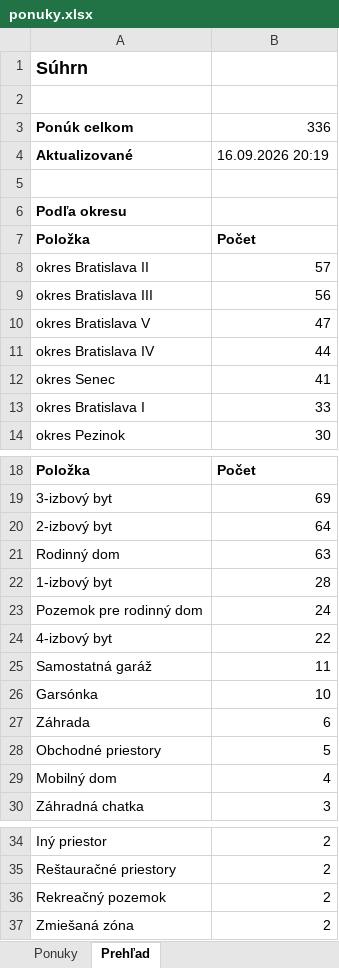
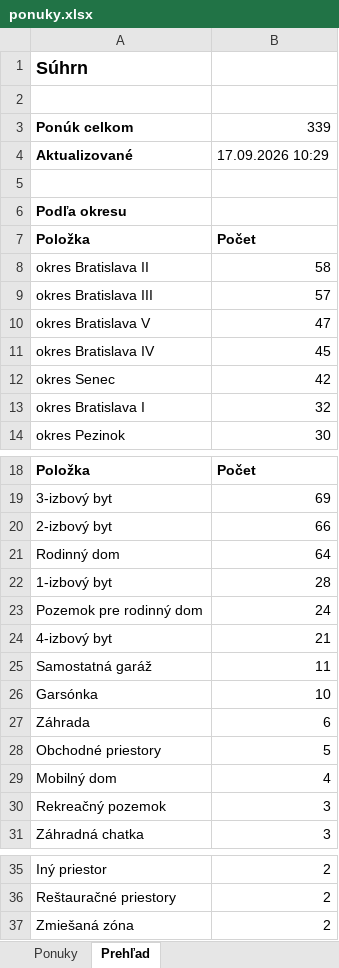
Before and after one commit to mrkubis-nest/nehnutelnosti-scraper, an Excel workbook: public/ponuky.xlsx, sheet Prehľad, drawn as a sheet; only a part is shown, gaps mark what is left out; values as stored, in another font and other column widths than the file's, no borders; removed rows and columns are numbered as before the commit, all else as after; the diff names each change by its address in the sheet, - before the commit and + after, or states it on an @@ line.

```diff
--- a/public/ponuky.xlsx (sheet Prehľad)
+++ b/public/ponuky.xlsx (sheet Prehľad)
-B3: 336
+B3: 339
-B4: 16.09.2026 20:19
+B4: 17.09.2026 10:29
-B8: 57
+B8: 58
-B9: 56
+B9: 57
-B11: 44
+B11: 45
-B12: 41
+B12: 42
-B13: 33
+B13: 32
-B20: 64
+B20: 66
-B21: 63
+B21: 64
-B24: 22
+B24: 21
+row 30: Rekreačný pozemok | 3
-row 36: Rekreačný pozemok | 2
```
Also changed, not shown: sheet Ponuky, 2 other files.
